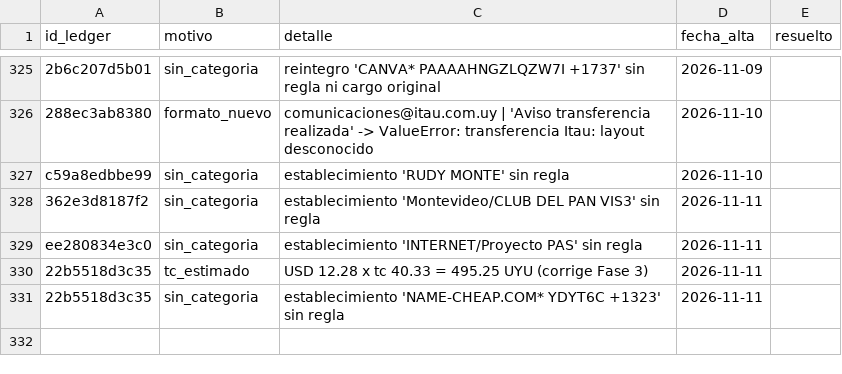
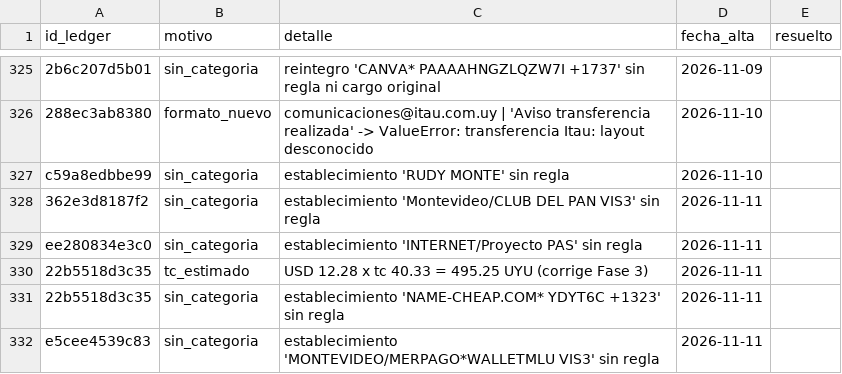
Before and after one commit to joacoguerrae/registro-gastos, a CSV file: data/pendientes.csv, drawn as a sheet; only a part is shown, gaps mark what is left out; the diff names each change by its address in the sheet, - before the commit and + after, or states it on an @@ line.

```diff
--- a/data/pendientes.csv
+++ b/data/pendientes.csv
+row 332: e5cee4539c83 | sin_categoria | establecimiento 'MONTEVIDEO/MERPAGO*WALLETMLU VIS3' sin regla | 2026-11-11
```
Also changed, not shown: data/cierre_casa.csv, data/ledger.csv, 14 other files.
